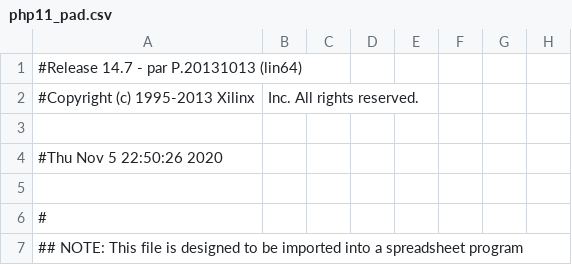
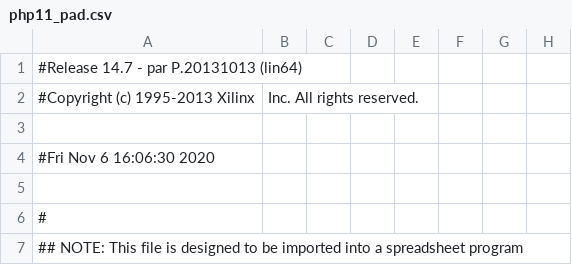
Before and after one commit to DisguisedJohn/FPGA_projekt, a CSV file: PHP11_MxDisplay/php11_pad.csv, drawn as a sheet; only a part is shown; the diff names each change by its address in the sheet, - before the commit and + after, or states it on an @@ line.

```diff
--- a/PHP11_MxDisplay/php11_pad.csv
+++ b/PHP11_MxDisplay/php11_pad.csv
-A4: #Thu Nov 5 22:50:26 2020
+A4: #Fri Nov 6 16:06:30 2020
```
Also changed, not shown: 48 other files.
